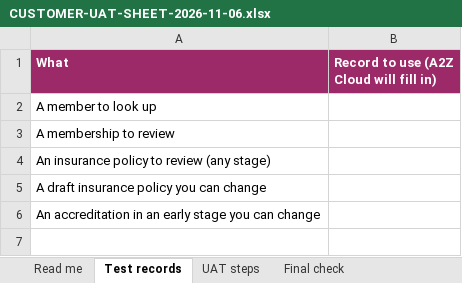
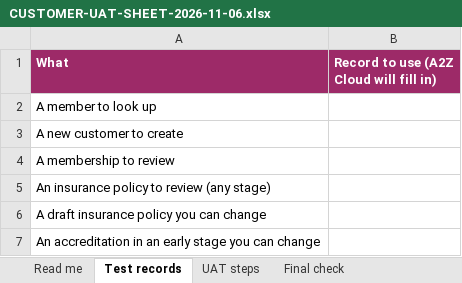
Before and after one commit to A2Z-Cloud/BeautyGuild_Portal, an Excel workbook: widgets/crm/beauty-guild-staff-workspace/CUSTOMER-UAT-SHEET-2026-11-06.xlsx, sheet Test records, drawn as a sheet; values as stored, in another font and other column widths than the file's, no borders; the diff names each change by its address in the sheet, - before the commit and + after, or states it on an @@ line.

```diff
--- a/widgets/crm/beauty-guild-staff-workspace/CUSTOMER-UAT-SHEET-2026-11-06.xlsx (sheet Test records)
+++ b/widgets/crm/beauty-guild-staff-workspace/CUSTOMER-UAT-SHEET-2026-11-06.xlsx (sheet Test records)
+row 3: A new customer to create
```
Also changed, not shown: sheet UAT steps, sheet Read me, 1 other file.
